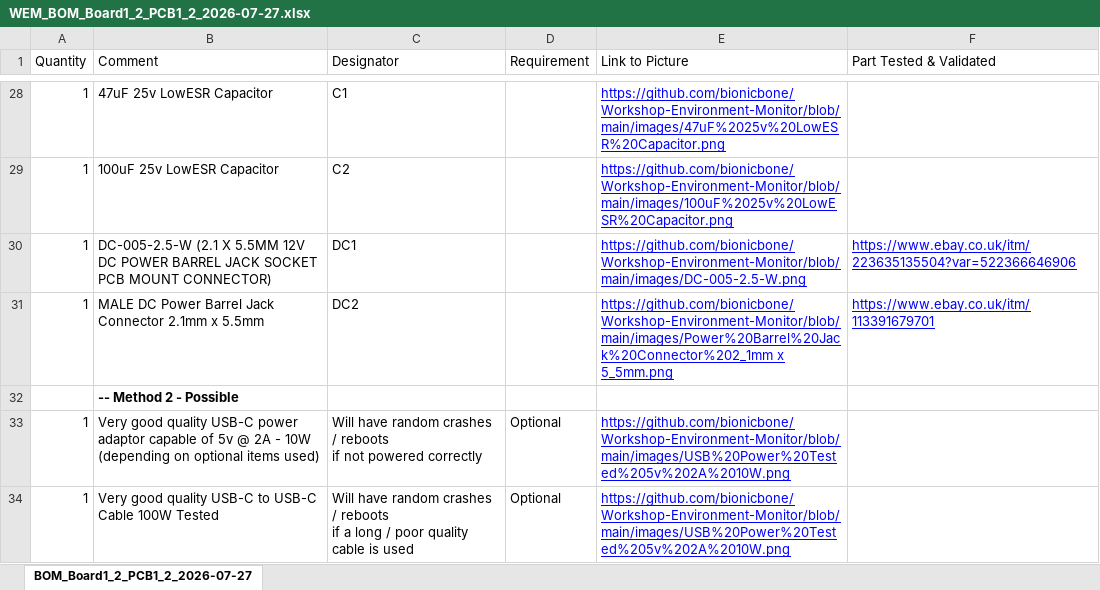
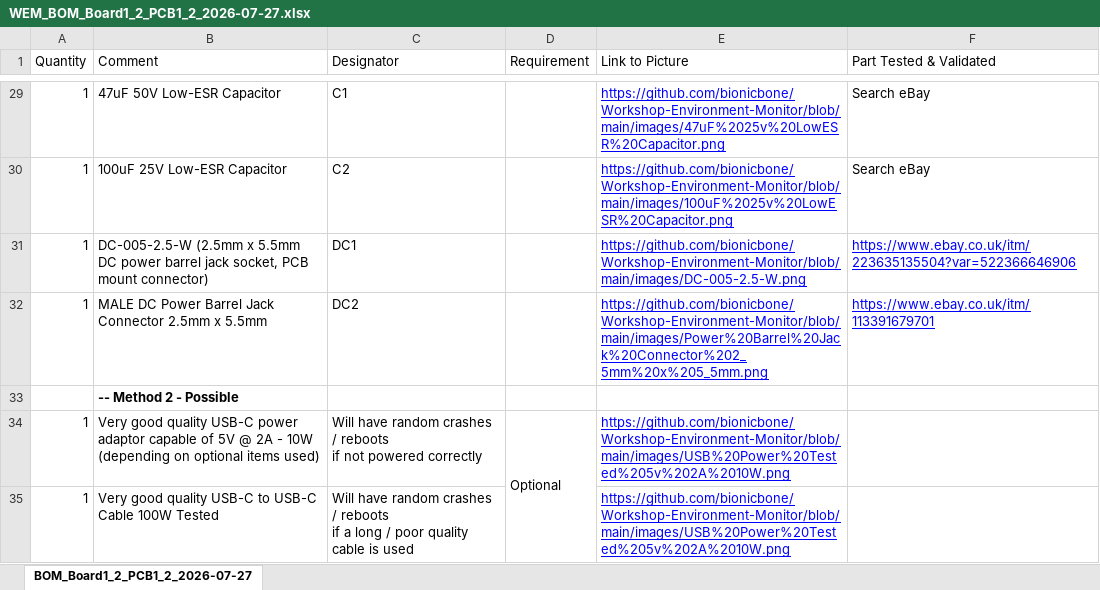
Before and after one commit to bionicbone/Workshop-Environment-Monitor, an Excel workbook: hardware/WEM_BOM_Board1_2_PCB1_2_2026-07-27.xlsx, sheet BOM_Board1_2_PCB1_2_2026-07-27, drawn as a sheet; only a part is shown, gaps mark what is left out; values as stored, in another font and other column widths than the file's, no borders; charts and pictures not drawn; addresses are those after the commit; the diff covers the shown part only; the diff names each change by its address in the sheet, - before the commit and + after, or states it on an @@ line.

```diff
--- a/hardware/WEM_BOM_Board1_2_PCB1_2_2026-07-27.xlsx (sheet BOM_Board1_2_PCB1_2_2026-07-27)
+++ b/hardware/WEM_BOM_Board1_2_PCB1_2_2026-07-27.xlsx (sheet BOM_Board1_2_PCB1_2_2026-07-27)
-B29 (Comment): 47uF 25v LowESR Capacitor
+B29 (Comment): 47uF 50V Low-ESR Capacitor
-F29:F30 (Part Tested & Validated): (empty)
+F29:F30 (Part Tested & Validated): Search eBay
-B30 (Comment): 100uF 25v LowESR Capacitor
+B30 (Comment): 100uF 25V Low-ESR Capacitor
-B31 (Comment): DC-005-2.5-W (2.1 X 5.5MM 12V DC POWER BARREL JACK SOCKET PCB MOUNT CONNECTOR)
+B31 (Comment): DC-005-2.5-W (2.5mm x 5.5mm DC power barrel jack socket, PCB mount connector)
-B32 (Comment): …Jack Connector 2.1mm x 5.5mm
+B32 (Comment): …Jack Connector 2.5mm x 5.5mm
-E32 (Link to Picture): https://github.com/bionicbone/Workshop-Environment-Monitor/blob/main/images/Power%20Barrel%20Jack%20Connector%202_1mm x 5_5mm.png
+E32 (Link to Picture): https://github.com/bionicbone/Workshop-Environment-Monitor/blob/main/images/Power%20Barrel%20Jack%20Connector%202_5mm%20x%205_5mm.png
-B34 (Comment): …capable of 5v @ 2A…
+B34 (Comment): …capable of 5V @ 2A…
+D34:D35 merged
-D35 (Requirement): Optional
+D35 (Requirement): (empty)
```
Also changed, not shown: 2 added rows, 1 removed row, 24 edited cells and merged cells elsewhere in this sheet, charts or pictures, 3 other files.
